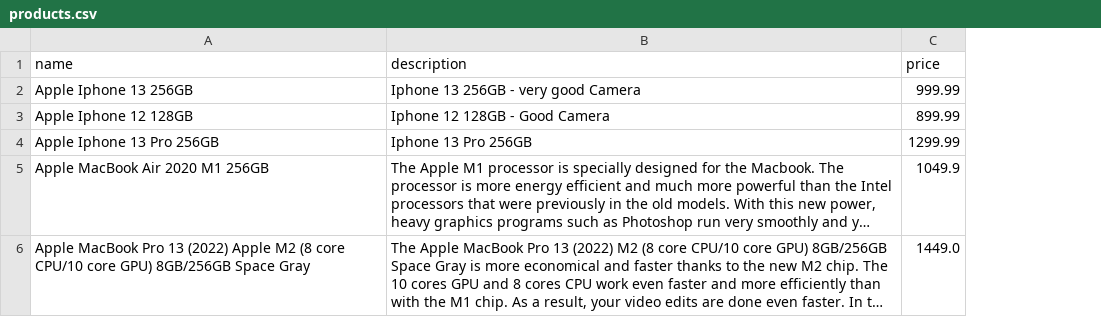
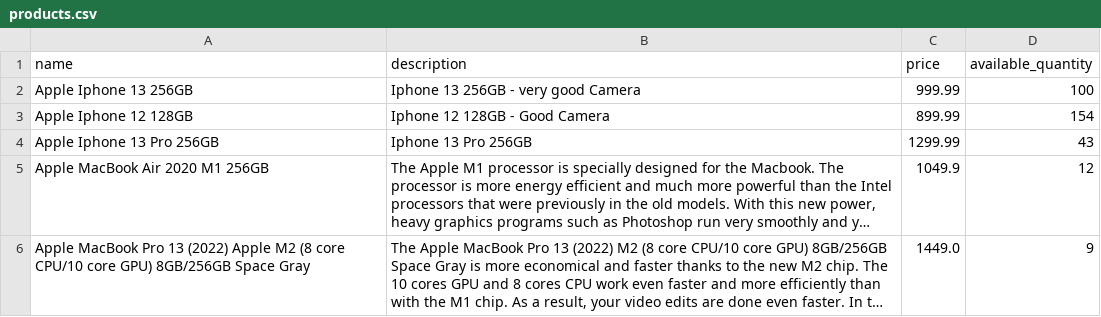
Before and after one commit to hitham-ramzy/retailer-app, a CSV file: src/main/resources/liquibase/products.csv, drawn as a sheet; long unchanged cells end in …; the diff names each change by its address in the sheet, - before the commit and + after, or states it on an @@ line.

```diff
--- a/src/main/resources/liquibase/products.csv
+++ b/src/main/resources/liquibase/products.csv
+column D (available_quantity), rows 2-6: 100 | 154 | 43 | 12 | 9
```
Also changed, not shown: 22 other files.
